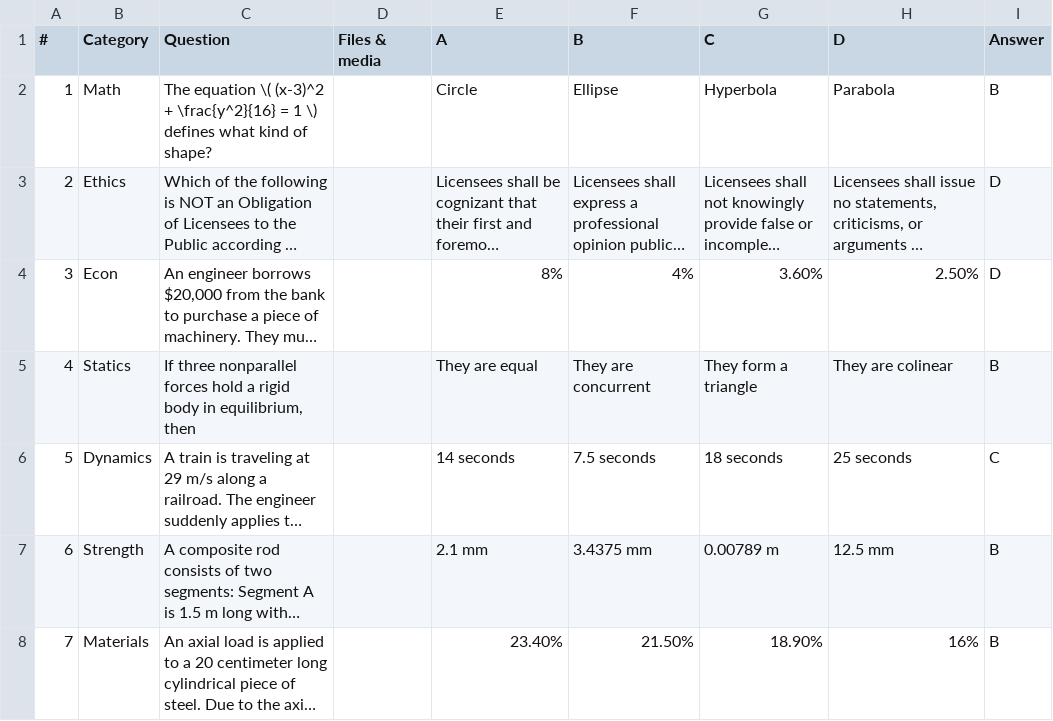
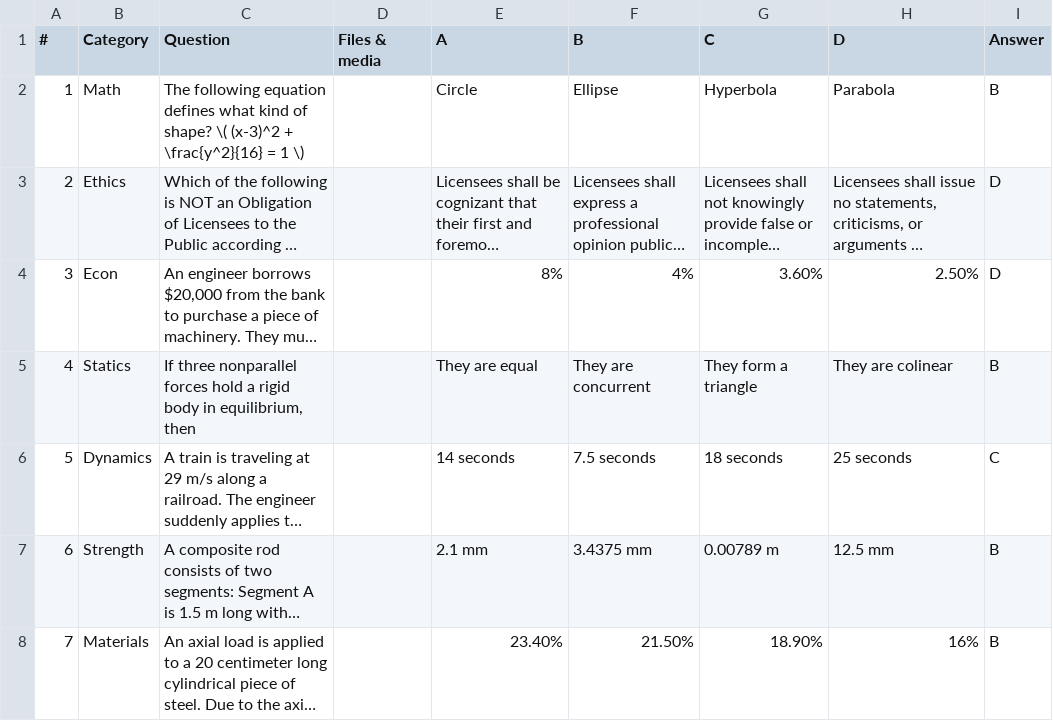
Before and after one commit to Koehtml/FE-Simulator-Lite, a CSV file: 50 Problems for Beta Version.csv, drawn as a sheet; only a part is shown; long unchanged cells end in …; the diff names each change by its address in the sheet, - before the commit and + after, or states it on an @@ line.

```diff
--- a/50 Problems for Beta Version.csv
+++ b/50 Problems for Beta Version.csv
-C2 (Question): The equation \( (x-3)^2 + \frac{y^2}{16} = 1 \) defines what kind of shape?
+C2 (Question): The following equation defines what kind of shape? \( (x-3)^2 + \frac{y^2}{16} = 1 \)
```
Also changed, not shown: 4 other files.
